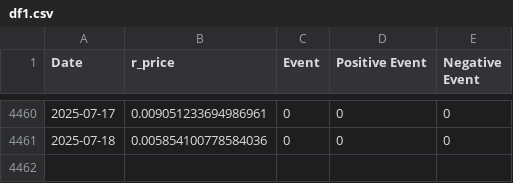
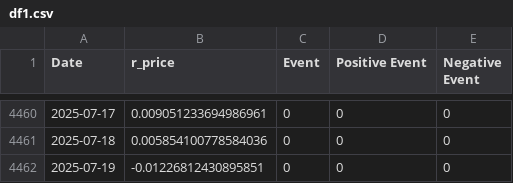
Before and after one commit to k-pantelidis/k-pantelidis.github.io, a CSV file: methodologies/ConditionalDistributionProbabilityEvents/data/df1.csv, drawn as a sheet; only a part is shown, gaps mark what is left out; the diff names each change by its address in the sheet, - before the commit and + after, or states it on an @@ line.

```diff
--- a/methodologies/ConditionalDistributionProbabilityEvents/data/df1.csv
+++ b/methodologies/ConditionalDistributionProbabilityEvents/data/df1.csv
+row 4462: 2025-07-19 | -0.01226812430895851 | 0 | 0 | 0
```
Also changed, not shown: methodologies/ConditionalDistributionProbabilityEvents/data/df3n.csv, methodologies/ConditionalDistributionProbabilityEvents/data/df3p.csv, 5 other files.
